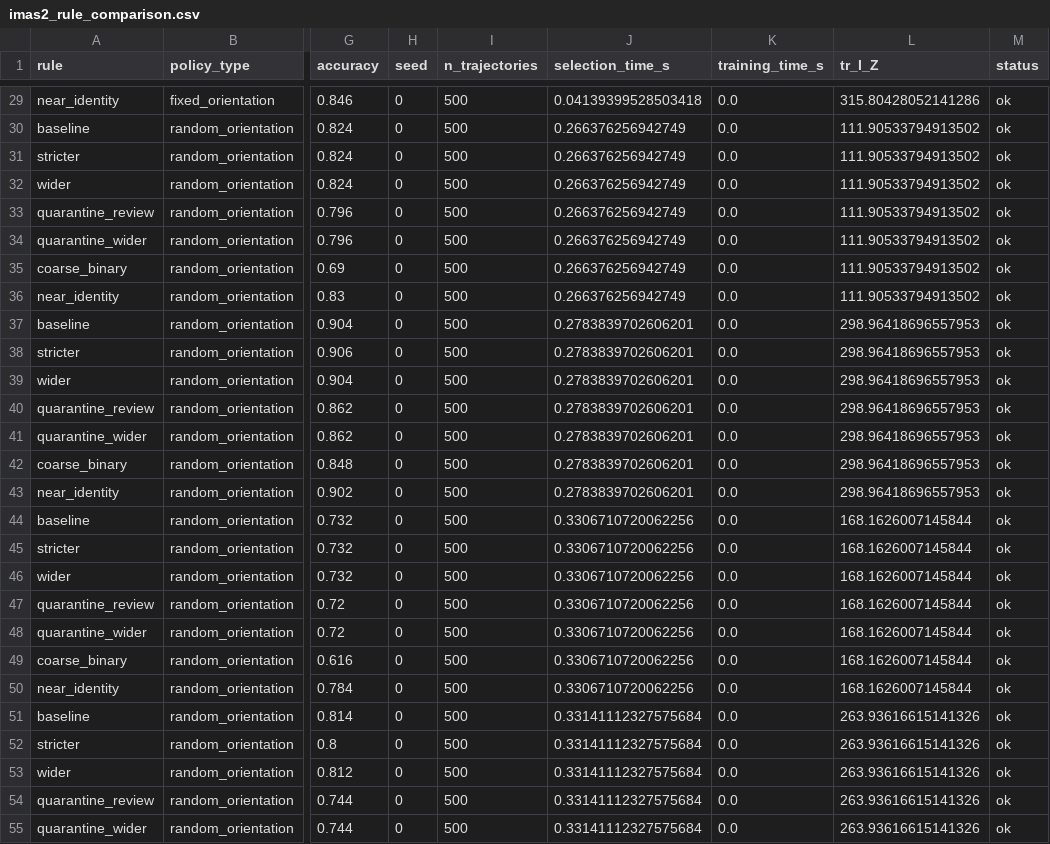
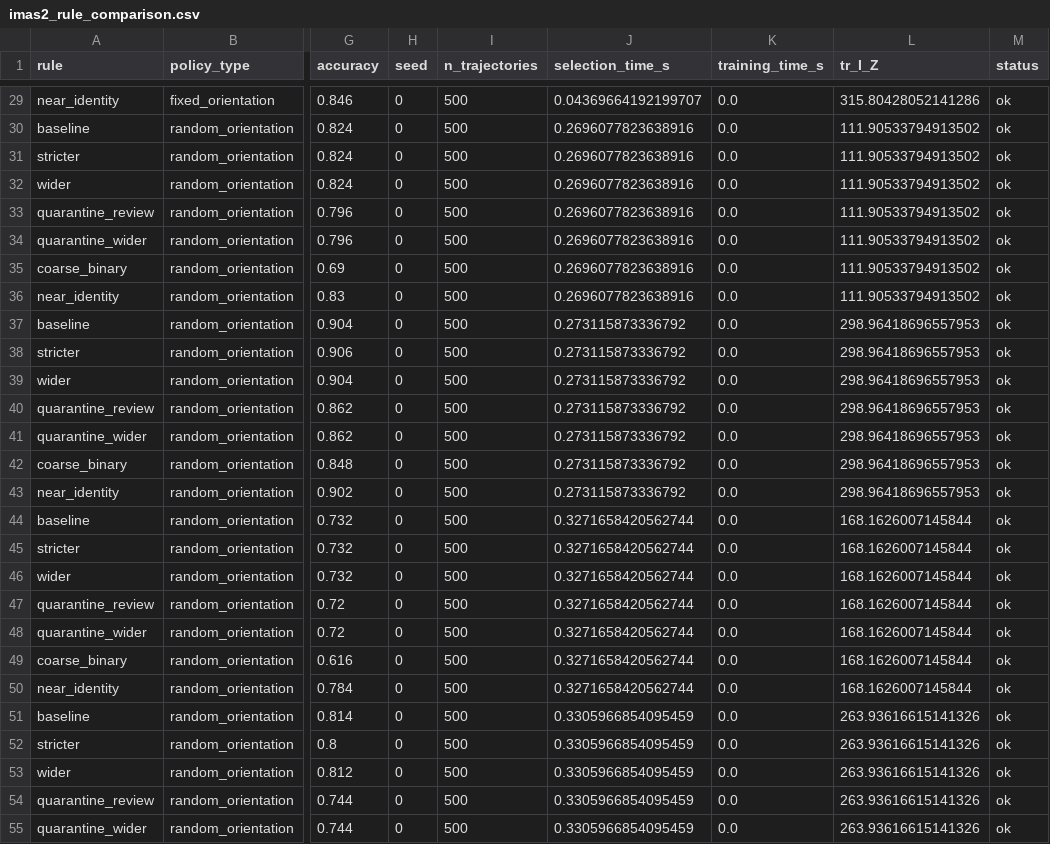
Before and after one commit to Kunyanli230/Jevometry, a CSV file: papers/coord-fisher/data/imas2_rule_comparison.csv, drawn as a sheet; only a part is shown, gaps mark what is left out; the diff covers the shown part only; the diff names each change by its address in the sheet, - before the commit and + after, or states it on an @@ line.

```diff
--- a/papers/coord-fisher/data/imas2_rule_comparison.csv
+++ b/papers/coord-fisher/data/imas2_rule_comparison.csv
-J29 (selection_time_s): 0.04139399528503418
+J29 (selection_time_s): 0.04369664192199707
-J30:J36 (selection_time_s): 0.266376256942749
+J30:J36 (selection_time_s): 0.2696077823638916
-J37:J43 (selection_time_s): 0.2783839702606201
+J37:J43 (selection_time_s): 0.273115873336792
-J44:J50 (selection_time_s): 0.3306710720062256
+J44:J50 (selection_time_s): 0.3271658420562744
-J51:J55 (selection_time_s): 0.33141112327575684
+J51:J55 (selection_time_s): 0.3305966854095459
```
Also changed, not shown: 7 added rows and 29 edited cells elsewhere in this file, 5 other files.
